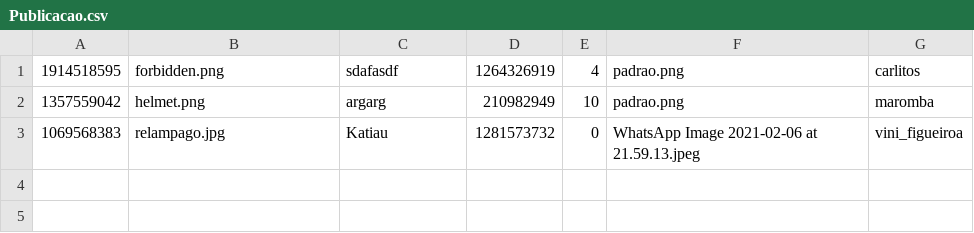
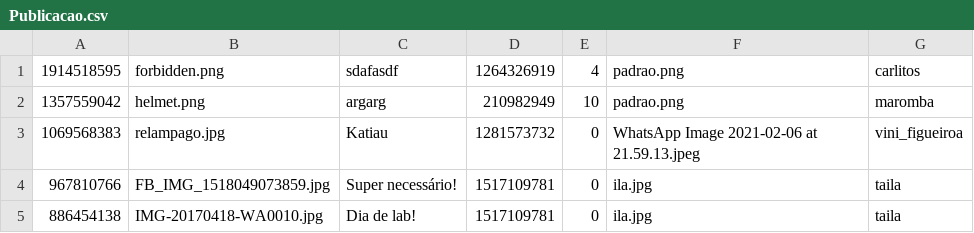
Before and after one commit to vinixiii/Instadev, a CSV file: Database/Publicacao.csv, drawn as a sheet; the diff names each change by its address in the sheet, - before the commit and + after, or states it on an @@ line.

```diff
--- a/Database/Publicacao.csv
+++ b/Database/Publicacao.csv
+row 4: 967810766 | FB_IMG_1518049073859.jpg | Super necessário! | 1517109781 | 0 | ila.jpg | taila
+row 5: 886454138 | IMG-20170418-WA0010.jpg | Dia de lab! | 1517109781 | 0 | ila.jpg | taila
```
Also changed, not shown: 35 other files.
